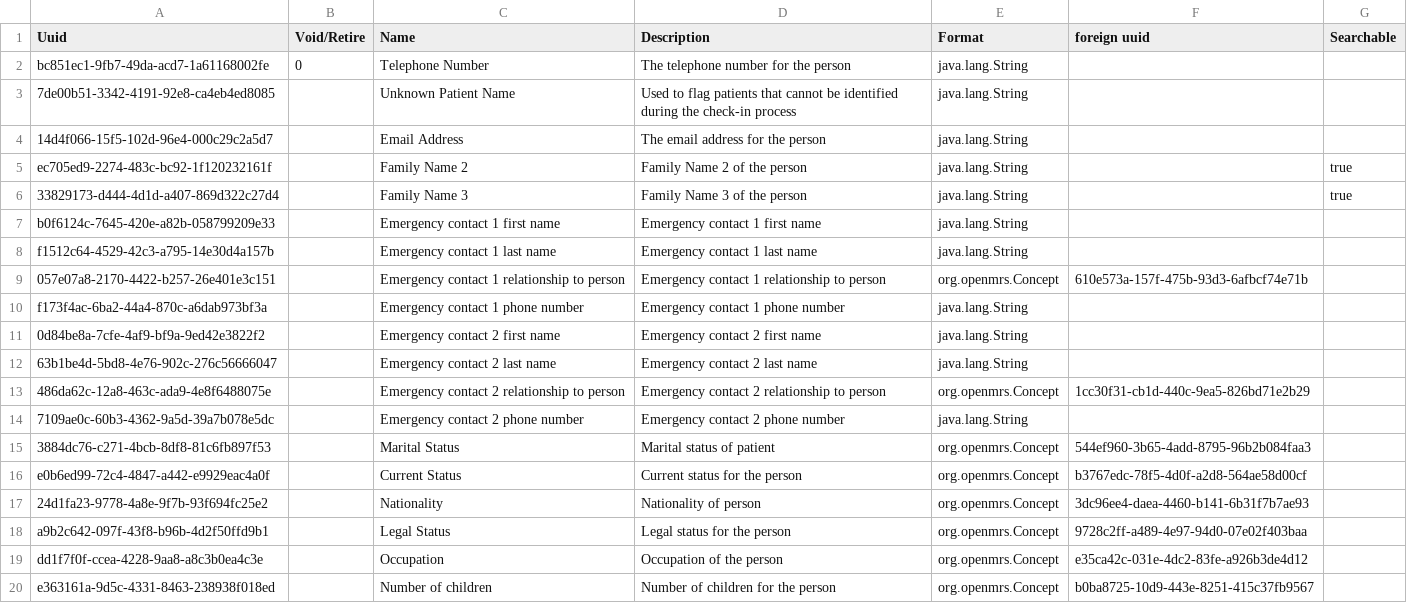
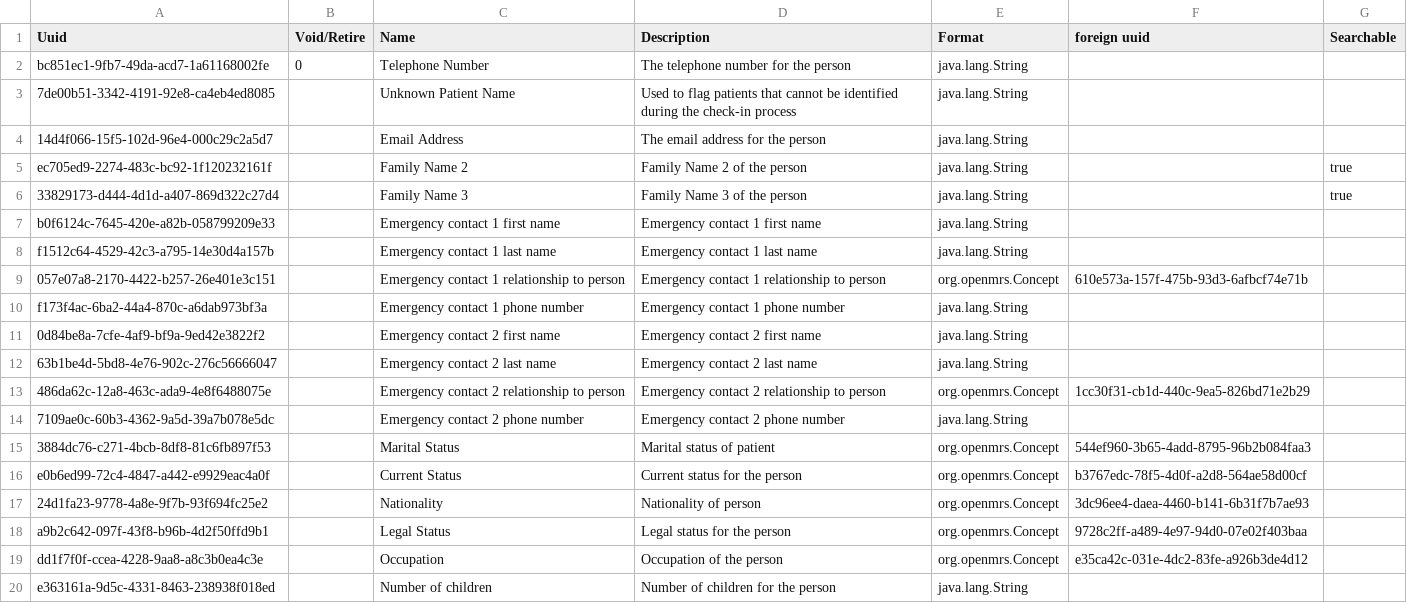
Before and after one commit to MSF-OCG/LIME-EMR, a CSV file: sites/mosul/configs/openmrs/initializer_config/personattributetypes/mosul_personattributetypes.csv, drawn as a sheet.

Commit message:
switches numberOfChildren person attribute from concept to string

```diff
--- a/sites/mosul/configs/openmrs/initializer_config/personattributetypes/mosul_personattributetypes.csv
+++ b/sites/mosul/configs/openmrs/initializer_config/personattributetypes/mosul_personattributetypes.csv
@@ -19,2 +19,2 @@ a9b2c642-097f-43f8-b96b-4d2f50ffd9b1,,Legal Status,Legal status for the person,o
 dd1f7f0f-ccea-4228-9aa8-a8c3b0ea4c3e,,Occupation,Occupation of the person,org.openmrs.Concept,e35ca42c-031e-4dc2-83fe-a926b3de4d12,
-e363161a-9d5c-4331-8463-238938f018ed,,Number of children,Number of children for the person,org.openmrs.Concept,b0ba8725-10d9-443e-8251-415c37fb9567,
+e363161a-9d5c-4331-8463-238938f018ed,,Number of children,Number of children for the person,java.lang.String,,
```
Also changed, not shown: 1 other file.
